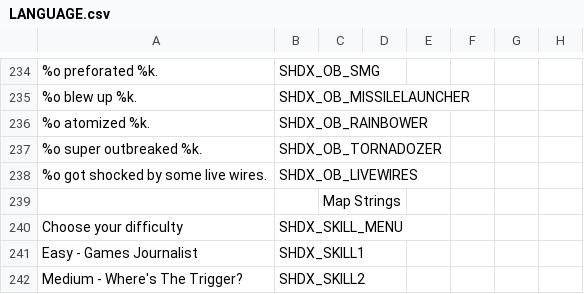
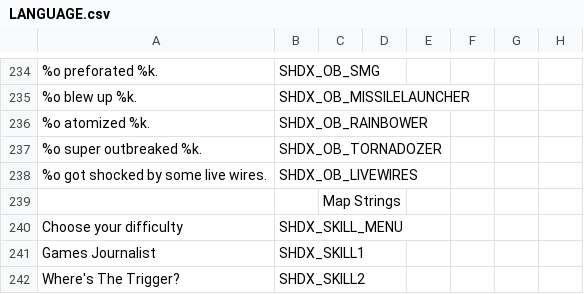
Before and after one commit to marius851000/ScootHardDX, a CSV file: LANGUAGE.csv, drawn as a sheet; only a part is shown, gaps mark what is left out; the diff covers the shown part only; the diff names each change by its address in the sheet, - before the commit and + after, or states it on an @@ line.

```diff
--- a/LANGUAGE.csv
+++ b/LANGUAGE.csv
-A241: Easy - Games Journalist
+A241: Games Journalist
-A242: Medium - Where's The Trigger?
+A242: Where's The Trigger?
```
Also changed, not shown: 4 edited cells elsewhere in this file, 51 other files.
